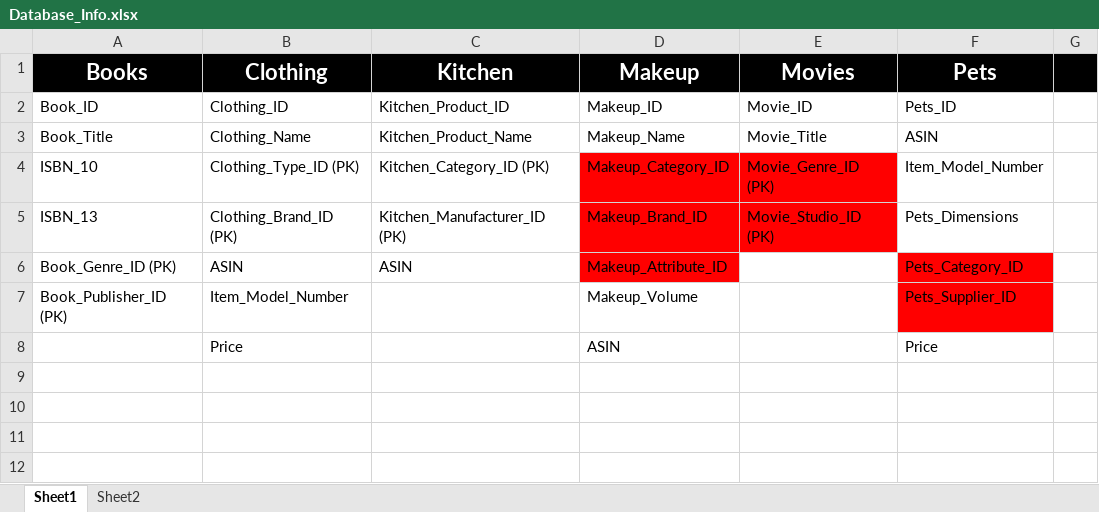
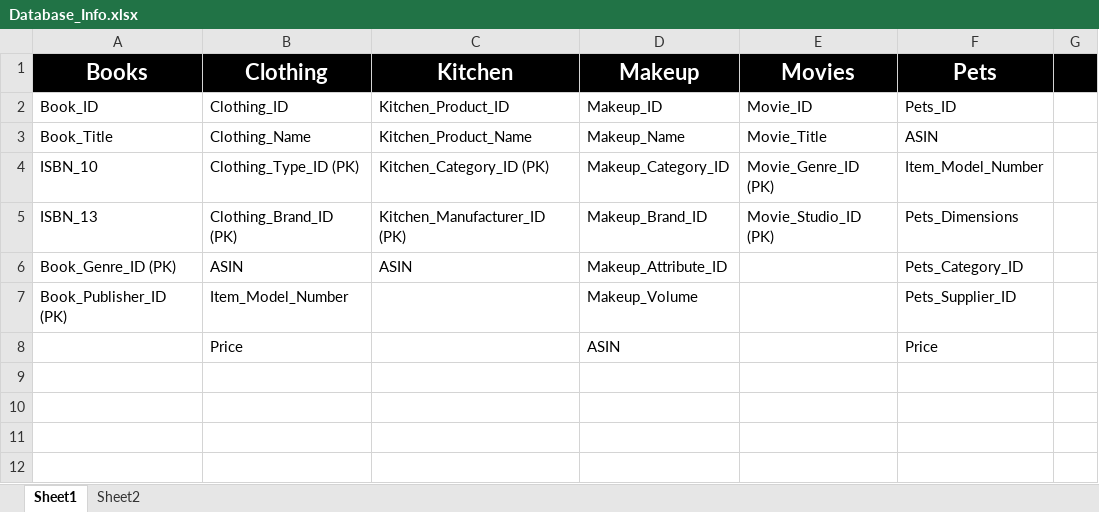
Before and after one commit to ADSNL/ADSNL_MACOS_Updated, an Excel workbook: data/Database_Info.xlsx, sheet Sheet1, drawn as a sheet; only a part is shown; values as stored, in another font and other column widths than the file's, no borders; the diff names each change by its address in the sheet, - before the commit and + after, or states it on an @@ line.

Commit message:
Done With Books Data Migration

```diff
--- a/data/Database_Info.xlsx (sheet Sheet1)
+++ b/data/Database_Info.xlsx (sheet Sheet1)
-D4:E5 fill: #FF0000
+D4:E5 fill: none
-D6 fill: #FF0000
+D6 fill: none
-F6:F7 fill: #FF0000
+F6:F7 fill: none
```
Also changed, not shown: 7 other files.
